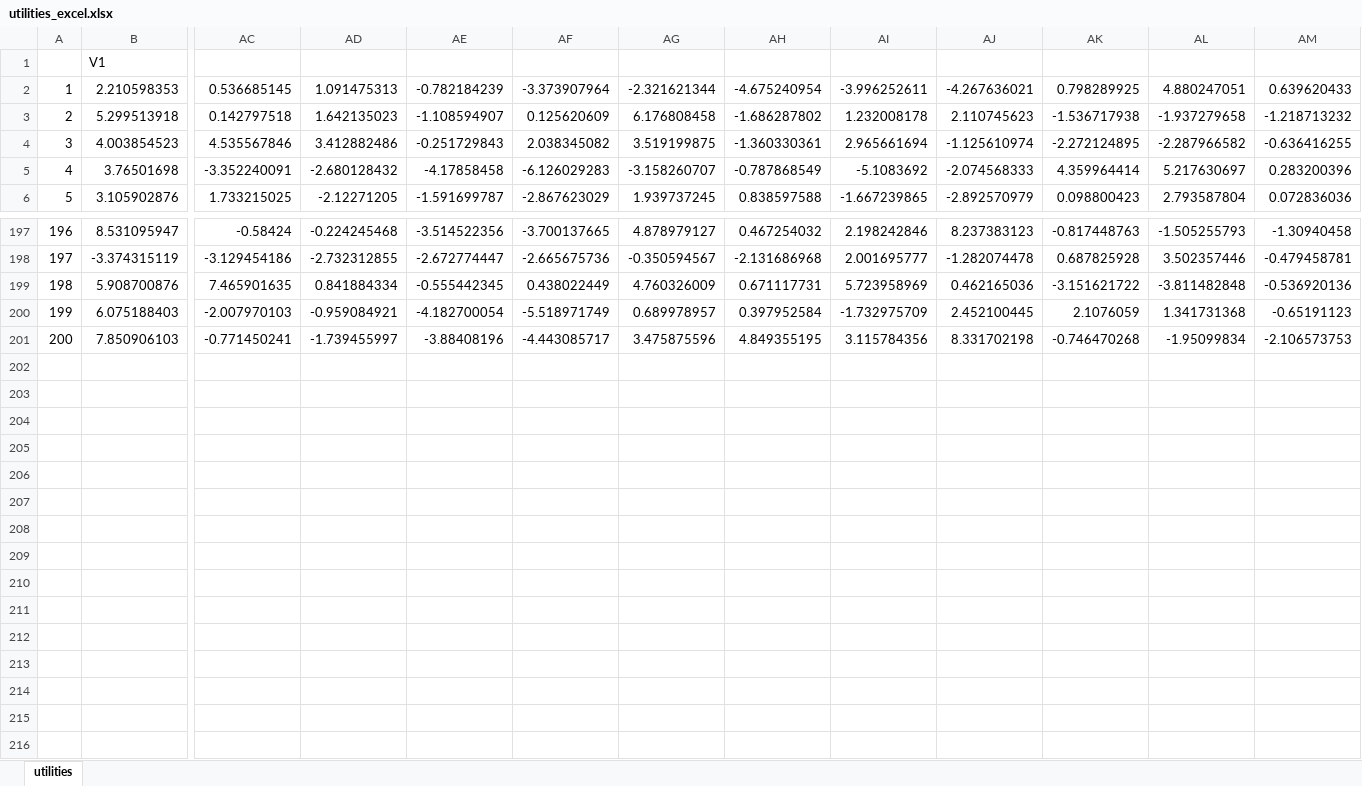
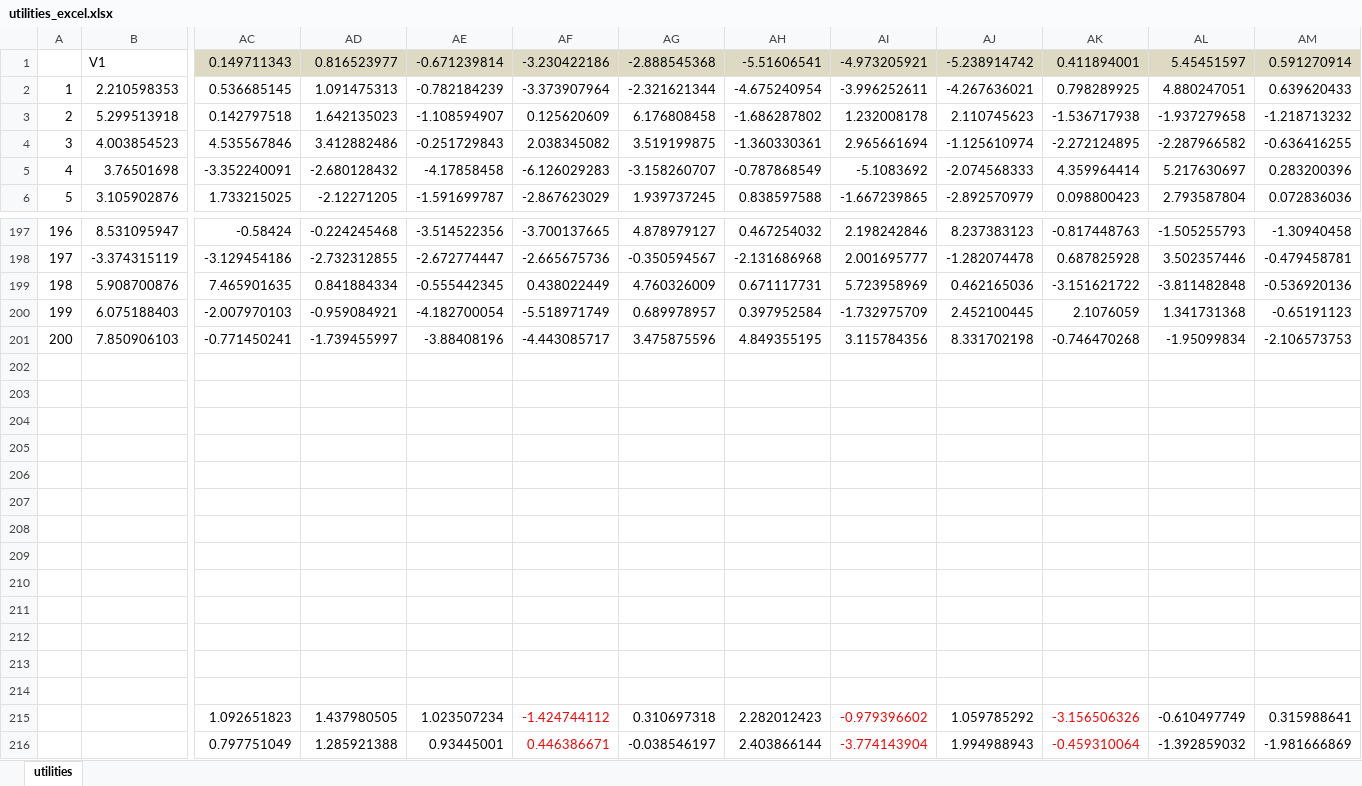
Before and after one commit to alexanderfrei/r_examples, an Excel workbook: practice/bayes/utilities_excel.xlsx, sheet utilities, drawn as a sheet; only a part is shown, gaps mark what is left out; values as stored, in another font and other column widths than the file's, no borders; charts and pictures not drawn; rows hold the shown columns only; the diff covers the shown part only; the diff names each change by its address in the sheet, - before the commit and + after, or states it on an @@ line.

```diff
--- a/practice/bayes/utilities_excel.xlsx (sheet utilities)
+++ b/practice/bayes/utilities_excel.xlsx (sheet utilities)
-AC1:AM1 fill: none
+AC1:AM1 fill: #DDD9C3
-AC1: (empty)
+AC1: 0.149711343
-AD1: (empty)
+AD1: 0.816523977
-AE1: (empty)
+AE1: -0.671239814
-AF1: (empty)
+AF1: -3.230422186
-AG1: (empty)
+AG1: -2.888545368
-AH1: (empty)
+AH1: -5.51606541
-AI1: (empty)
+AI1: -4.973205921
-AJ1: (empty)
+AJ1: -5.238914742
-AK1: (empty)
+AK1: 0.411894001
-AL1: (empty)
+AL1: 5.45451597
-AM1: (empty)
+AM1: 0.591270914
+row 202: (empty)
+row 203: (empty)
+row 204: (empty)
+row 205: (empty)
+row 206: (empty)
+row 207: (empty)
+row 208: (empty)
+row 209: (empty)
+row 210: (empty)
+row 211: (empty)
+row 212: (empty)
+row 213: (empty)
+row 214: (empty)
+row 215:  |  | 1.092651823 | 1.437980505 | 1.023507234 | -1.424744112 | 0.310697318 | 2.282012423 | -0.979396602 | 1.059785292 | -3.156506326 | -0.610497749 | 0.315988641
+row 216:  |  | 0.797751049 | 1.285921388 | 0.93445001 | 0.446386671 | -0.038546197 | 2.403866144 | -3.774143904 | 1.994988943 | -0.459310064 | -1.392859032 | -1.981666869
```
Also changed, not shown: 13 edited cells and cell formats elsewhere in this sheet, charts or pictures, 7 other files.
